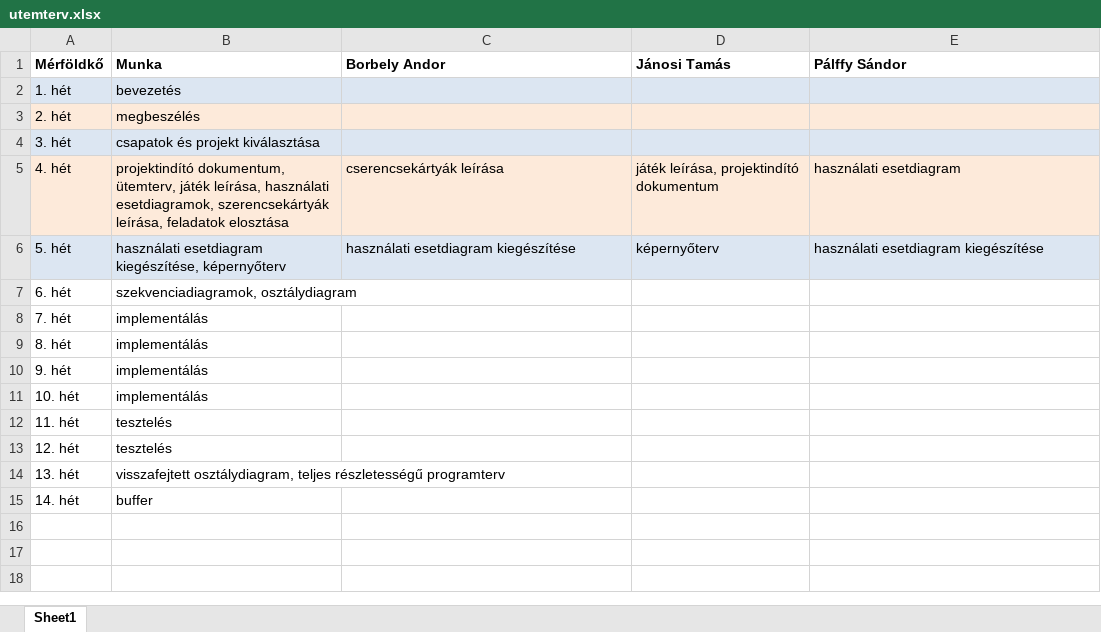
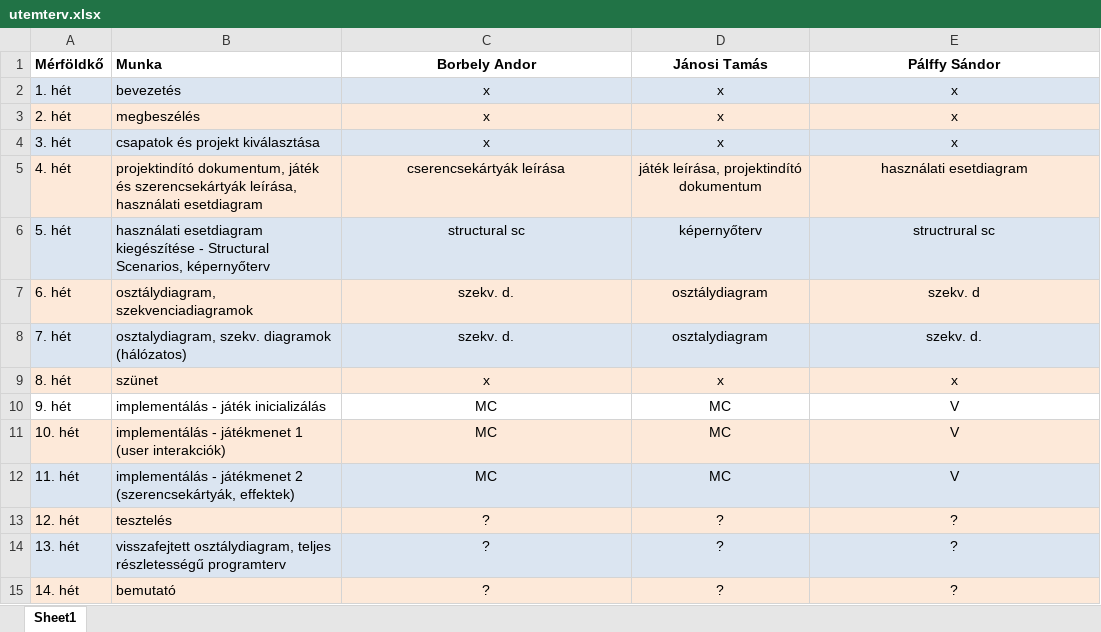
Before and after one commit to jtamas96/Gazdalkodj-Okosan, an Excel workbook: utemterv.xlsx, sheet Sheet1, drawn as a sheet; values as stored, in another font and other column widths than the file's, no borders; charts and pictures not drawn; the diff names each change by its address in the sheet, - before the commit and + after, or states it on an @@ line.

Commit message:
utemterv frissitese

```diff
--- a/utemterv.xlsx (sheet Sheet1)
+++ b/utemterv.xlsx (sheet Sheet1)
-C1:E1 alignment: left
+C1:E1 alignment: center
-C2:C4 (Borbely Andor): (empty)
+C2:C4 (Borbely Andor): x
-D2:D4 (Jánosi Tamás): (empty)
+D2:D4 (Jánosi Tamás): x
-E2:E4 (Pálffy Sándor): (empty)
+E2:E4 (Pálffy Sándor): x
-B5 (Munka): projektindító dokumentum, ütemterv, játék leírása, használati esetdiagramok, szerencsekártyák leírása, feladatok elosztása
+B5 (Munka): projektindító dokumentum, játék és szerencsekártyák leírása, használati esetdiagram
-C5:E6 alignment: left
+C5:E6 alignment: center
-B6 (Munka): használati esetdiagram kiegészítése, képernyőterv
+B6 (Munka): használati esetdiagram kiegészítése - Structural Scenarios, képernyőterv
-C6 (Borbely Andor): használati esetdiagram kiegészítése
+C6 (Borbely Andor): structural sc
-E6 (Pálffy Sándor): használati esetdiagram kiegészítése
+E6 (Pálffy Sándor): structrural sc
-A7:E7 fill: none
+A7:E7 fill: #FDE9D9
-B7 (Munka): szekvenciadiagramok, osztálydiagram
+B7 (Munka): osztálydiagram, szekvenciadiagramok
-C7:C8 (Borbely Andor): (empty)
+C7:C8 (Borbely Andor): szekv. d.
-D7 (Jánosi Tamás): (empty)
+D7 (Jánosi Tamás): osztálydiagram
-E7 (Pálffy Sándor): (empty)
+E7 (Pálffy Sándor): szekv. d
-A8:E8 fill: none
+A8:E8 fill: #DBE5F1
-B8 (Munka): implementálás
+B8 (Munka): osztalydiagram, szekv. diagramok (hálózatos)
-D8 (Jánosi Tamás): (empty)
+D8 (Jánosi Tamás): osztalydiagram
-E8 (Pálffy Sándor): (empty)
+E8 (Pálffy Sándor): szekv. d.
-A9:E9 fill: none
+A9:E9 fill: #FDE9D9
-B9 (Munka): implementálás
+B9 (Munka): szünet
-C9 (Borbely Andor): (empty)
+C9 (Borbely Andor): x
-D9 (Jánosi Tamás): (empty)
+D9 (Jánosi Tamás): x
-E9 (Pálffy Sándor): (empty)
+E9 (Pálffy Sándor): x
-B10 (Munka): implementálás
+B10 (Munka): implementálás - játék inicializálás
-C10:C12 (Borbely Andor): (empty)
+C10:C12 (Borbely Andor): MC
-D10:D12 (Jánosi Tamás): (empty)
+D10:D12 (Jánosi Tamás): MC
-E10:E12 (Pálffy Sándor): (empty)
+E10:E12 (Pálffy Sándor): V
-A11:E11 fill: none
+A11:E11 fill: #FDE9D9
-B11 (Munka): implementálás
+B11 (Munka): implementálás - játékmenet 1 (user interakciók)
-A12:E12 fill: none
+A12:E12 fill: #DBE5F1
-B12 (Munka): tesztelés
+B12 (Munka): implementálás - játékmenet 2 (szerencsekártyák, effektek)
-A13:E13 fill: none
+A13:E13 fill: #FDE9D9
-C13:C15 (Borbely Andor): (empty)
+C13:C15 (Borbely Andor): ?
-D13:D15 (Jánosi Tamás): (empty)
+D13:D15 (Jánosi Tamás): ?
-E13:E15 (Pálffy Sándor): (empty)
+E13:E15 (Pálffy Sándor): ?
-A14:E14 fill: none
+A14:E14 fill: #DBE5F1
-A15:E15 fill: none
+A15:E15 fill: #FDE9D9
-B15 (Munka): buffer
+B15 (Munka): bemutató
```
Also changed, not shown: charts or pictures.
